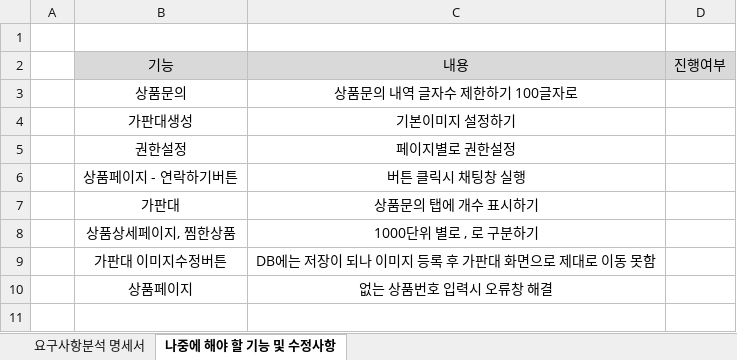
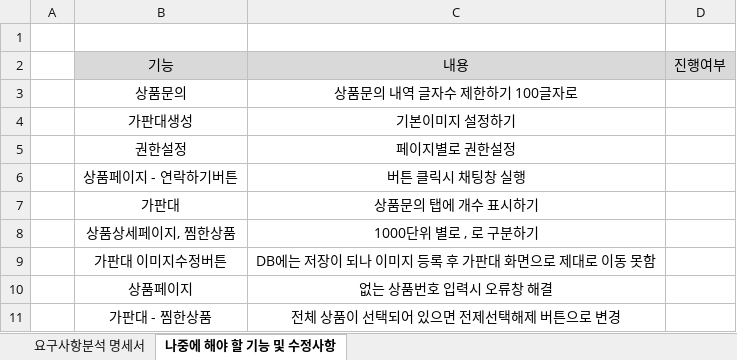
Before and after one commit to dlsodnd123/portfolioReference, an Excel workbook: 요구사항분석_명세서_이래웅.xlsx, sheet 나중에 해야 할 기능 및 수정사항, drawn as a sheet; values as stored, in another font and other column widths than the file's, no borders; the diff names each change by its address in the sheet, - before the commit and + after, or states it on an @@ line.

Commit message:
요구사항분석 명세서 내용추가 및 수정

```diff
--- a/요구사항분석_명세서_이래웅.xlsx (sheet 나중에 해야 할 기능 및 수정사항)
+++ b/요구사항분석_명세서_이래웅.xlsx (sheet 나중에 해야 할 기능 및 수정사항)
+row 11:  | 가판대 - 찜한상품 | 전체 상품이 선택되어 있으면 전제선택해제 버튼으로 변경
```
